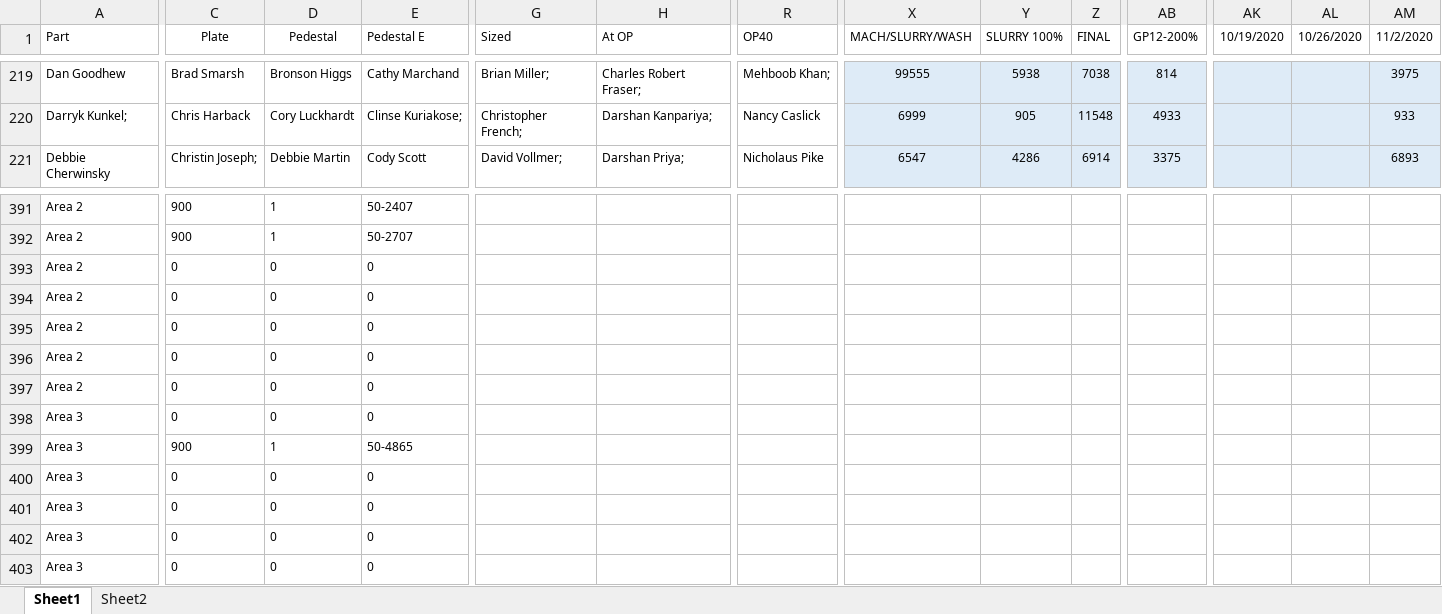
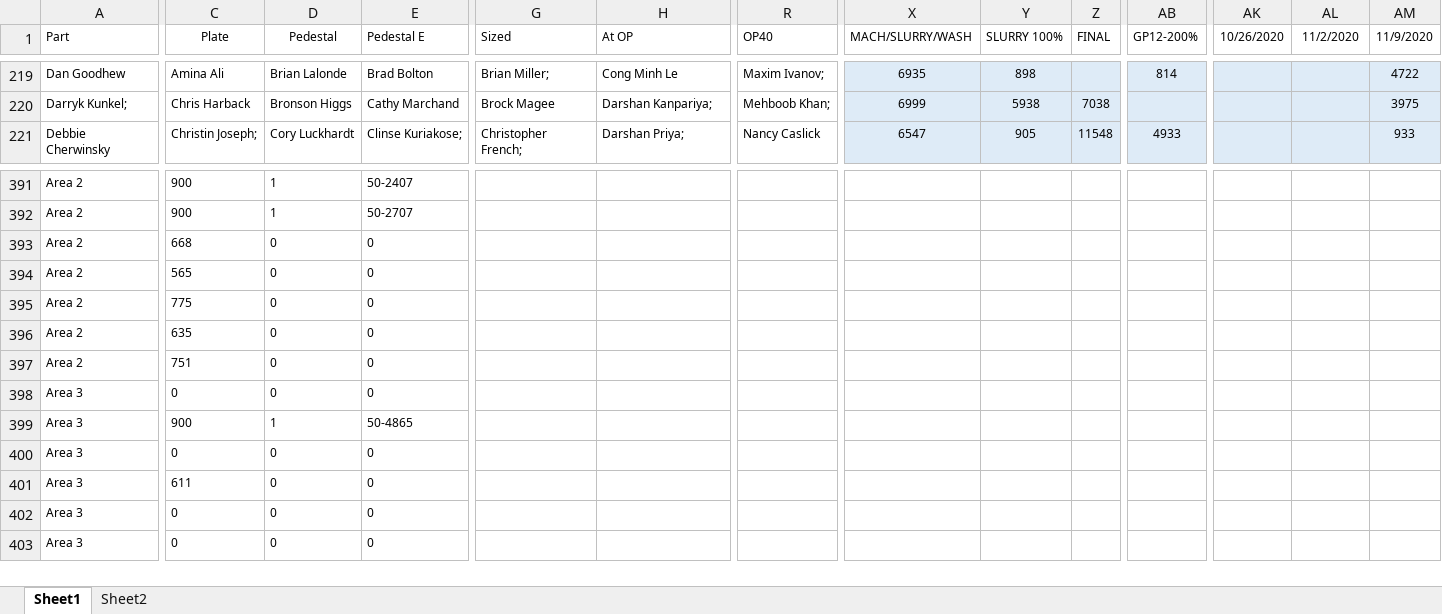
Before and after one commit to DaveClark-Stackpole/trakberry, an Excel workbook: inventory.xlsx, sheet Sheet1, drawn as a sheet; only a part is shown, gaps mark what is left out; values as stored, in another font and other column widths than the file's, no borders; the diff covers the shown part only; the diff names each change by its address in the sheet, - before the commit and + after, or states it on an @@ line.

```diff
--- a/inventory.xlsx (sheet Sheet1)
+++ b/inventory.xlsx (sheet Sheet1)
-AK1: 10/19/2020
+AK1: 10/26/2020
-AL1: 10/26/2020
+AL1: 11/2/2020
-AM1: 11/2/2020
+AM1: 11/9/2020
-C219 (Plate): Brad Smarsh
+C219 (Plate): Amina Ali
-D219 (Pedestal): Bronson Higgs
+D219 (Pedestal): Brian Lalonde
-E219 (Pedestal E): Cathy Marchand
+E219 (Pedestal E): Brad Bolton
-H219 (At OP): Charles Robert Fraser;
+H219 (At OP): Cong Minh Le
-R219 (OP40): Mehboob Khan;
+R219 (OP40): Maxim Ivanov;
-X219 (MACH/SLURRY/WASH): 99555
+X219 (MACH/SLURRY/WASH): 6935
-Y219 (SLURRY 100%): 5938
+Y219 (SLURRY 100%): 898
-Z219 (FINAL): 7038
+Z219 (FINAL): (empty)
-AM219 (11/9/2020): 3975
+AM219 (11/9/2020): 4722
-D220 (Pedestal): Cory Luckhardt
+D220 (Pedestal): Bronson Higgs
-E220 (Pedestal E): Clinse Kuriakose;
+E220 (Pedestal E): Cathy Marchand
-G220 (Sized): Christopher French;
+G220 (Sized): Brock Magee
-R220 (OP40): Nancy Caslick
+R220 (OP40): Mehboob Khan;
-Y220 (SLURRY 100%): 905
+Y220 (SLURRY 100%): 5938
-Z220 (FINAL): 11548
+Z220 (FINAL): 7038
-AB220 (GP12-200%): 4933
+AB220 (GP12-200%): (empty)
-AM220 (11/9/2020): 933
+AM220 (11/9/2020): 3975
-D221 (Pedestal): Debbie Martin
+D221 (Pedestal): Cory Luckhardt
-E221 (Pedestal E): Cody Scott
+E221 (Pedestal E): Clinse Kuriakose;
-G221 (Sized): David Vollmer;
+G221 (Sized): Christopher French;
-R221 (OP40): Nicholaus Pike
+R221 (OP40): Nancy Caslick
-Y221 (SLURRY 100%): 4286
+Y221 (SLURRY 100%): 905
-Z221 (FINAL): 6914
+Z221 (FINAL): 11548
-AB221 (GP12-200%): 3375
+AB221 (GP12-200%): 4933
-AM221 (11/9/2020): 6893
+AM221 (11/9/2020): 933
-C393 (Plate): 0
+C393 (Plate): 668
-C394 (Plate): 0
+C394 (Plate): 565
-C395 (Plate): 0
+C395 (Plate): 775
-C396 (Plate): 0
+C396 (Plate): 635
-C397 (Plate): 0
+C397 (Plate): 751
-C401 (Plate): 0
+C401 (Plate): 611
```
Also changed, not shown: 23 added rows, 23 removed rows and 426 edited cells elsewhere in this sheet, sheet Sheet2, 1 other file.
